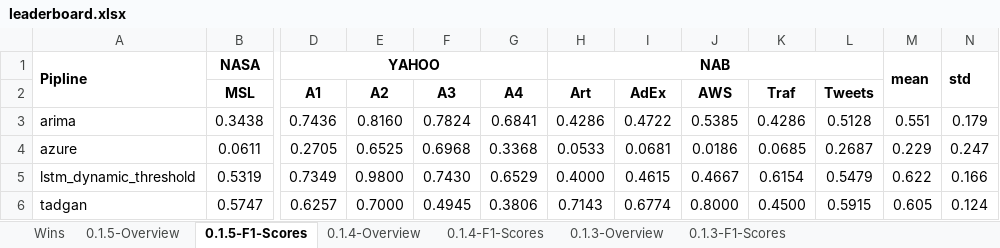
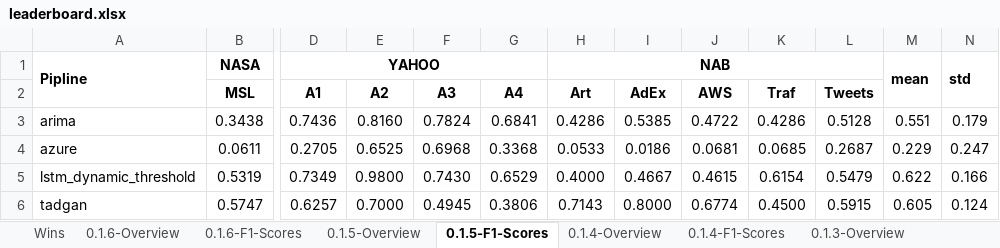
Before and after one commit to sintel-dev/Orion, an Excel workbook: benchmark/leaderboard.xlsx, sheet 0.1.5-F1-Scores, drawn as a sheet; only a part is shown, gaps mark what is left out; values as stored, in another font and other column widths than the file's, no borders; charts and pictures not drawn; the diff names each change by its address in the sheet, - before the commit and + after, or states it on an @@ line.

```diff
--- a/benchmark/leaderboard.xlsx (sheet 0.1.5-F1-Scores)
+++ b/benchmark/leaderboard.xlsx (sheet 0.1.5-F1-Scores)
+sheet tab: 0.1.6-Overview
+sheet tab: 0.1.6-F1-Scores
-I3 (AdEx): 0.4722
+I3 (AdEx): 0.5385
-J3 (AWS): 0.5385
+J3 (AWS): 0.4722
-I4 (AdEx): 0.0681
+I4 (AdEx): 0.0186
-J4 (AWS): 0.0186
+J4 (AWS): 0.0681
-I5 (AdEx): 0.4615
+I5 (AdEx): 0.4667
-J5 (AWS): 0.4667
+J5 (AWS): 0.4615
-I6 (AdEx): 0.6774
+I6 (AdEx): 0.8000
-J6 (AWS): 0.8000
+J6 (AWS): 0.6774
```
Also changed, not shown: sheet Wins, charts or pictures, 6 other files.
